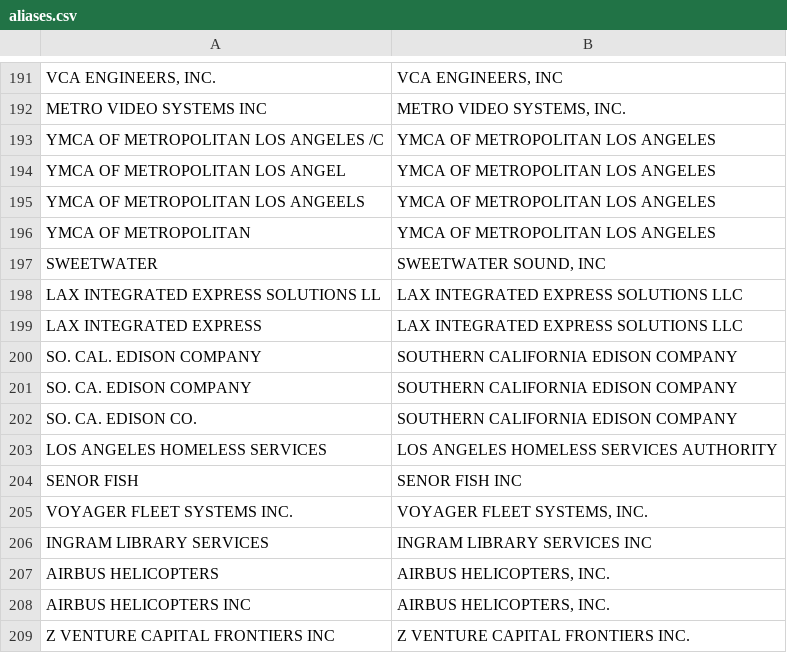
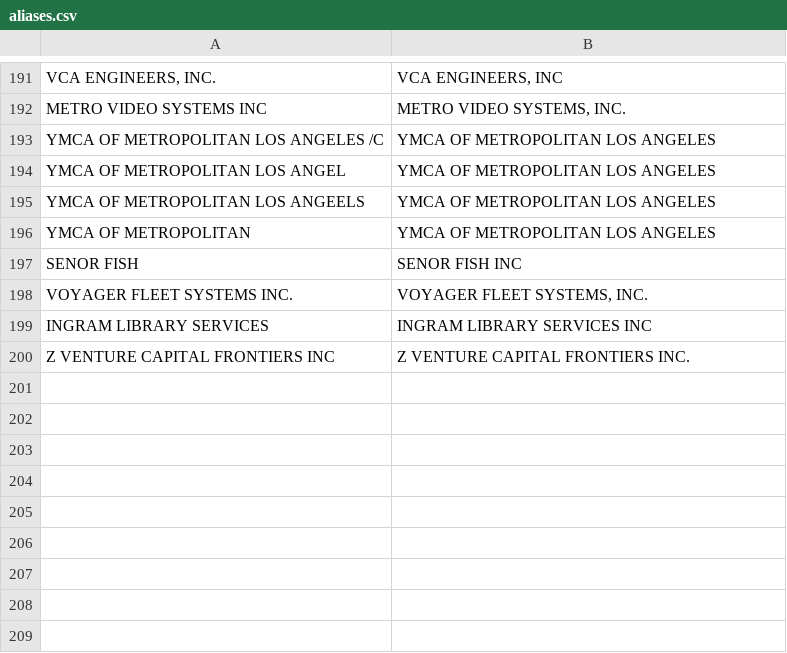
Before and after one commit to LosAngelesController/checkbook-ingest, a CSV file: aliases.csv, drawn as a sheet; only a part is shown, gaps mark what is left out; the diff names each change by its address in the sheet, - before the commit and + after, or states it on an @@ line.

```diff
--- a/aliases.csv
+++ b/aliases.csv
-row 197: SWEETWATER | SWEETWATER SOUND, INC
-row 198: LAX INTEGRATED EXPRESS SOLUTIONS LL | LAX INTEGRATED EXPRESS SOLUTIONS LLC
-row 199: LAX INTEGRATED EXPRESS | LAX INTEGRATED EXPRESS SOLUTIONS LLC
-row 200: SO. CAL. EDISON COMPANY | SOUTHERN CALIFORNIA EDISON COMPANY
-row 201: SO. CA. EDISON COMPANY | SOUTHERN CALIFORNIA EDISON COMPANY
-row 202: SO. CA. EDISON CO. | SOUTHERN CALIFORNIA EDISON COMPANY
-row 203: LOS ANGELES HOMELESS SERVICES | LOS ANGELES HOMELESS SERVICES AUTHORITY
-row 207: AIRBUS HELICOPTERS | AIRBUS HELICOPTERS, INC.
-row 208: AIRBUS HELICOPTERS INC | AIRBUS HELICOPTERS, INC.
```
Also changed, not shown: 1 other file.
